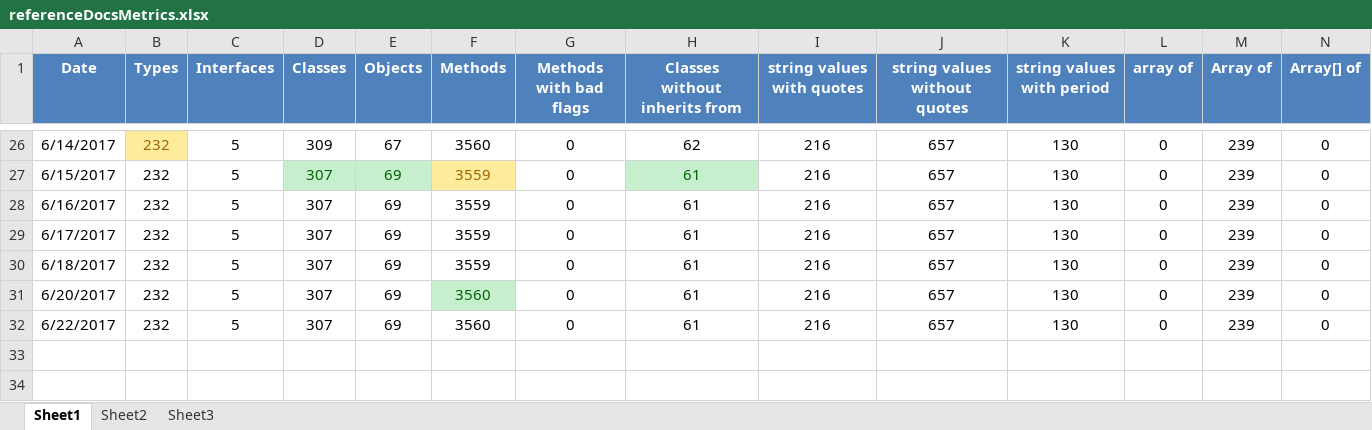
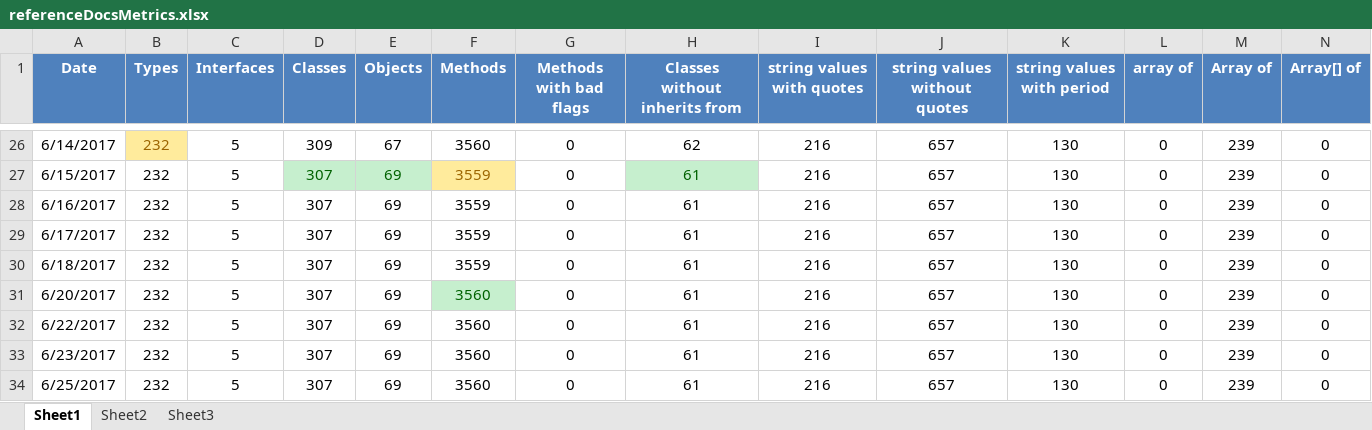
Before and after one commit to kylemwhite/isc, an Excel workbook: referenceDocsMetrics.xlsx, sheet Sheet1, drawn as a sheet; only a part is shown, gaps mark what is left out; values as stored, in another font and other column widths than the file's, no borders; charts and pictures not drawn; rows hold the shown columns only; the diff names each change by its address in the sheet, - before the commit and + after, or states it on an @@ line.

```diff
--- a/referenceDocsMetrics.xlsx (sheet Sheet1)
+++ b/referenceDocsMetrics.xlsx (sheet Sheet1)
+row 33: 6/23/2017 | 232 | 5 | 307 | 69 | 3560 | 0 | 61 | 216 | 657 | 130 | 0 | 239 | 0
+row 34: 6/25/2017 | 232 | 5 | 307 | 69 | 3560 | 0 | 61 | 216 | 657 | 130 | 0 | 239 | 0
```
Also changed, not shown: charts or pictures, 7 other files.
